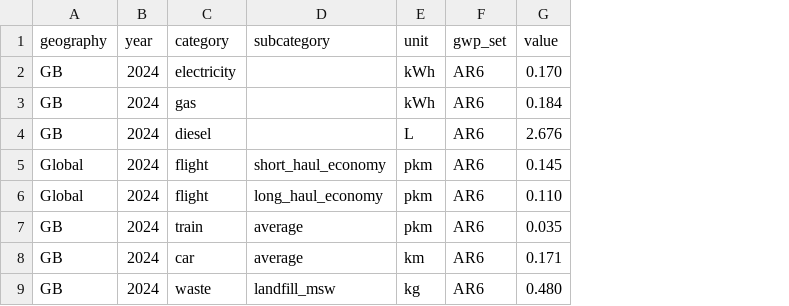
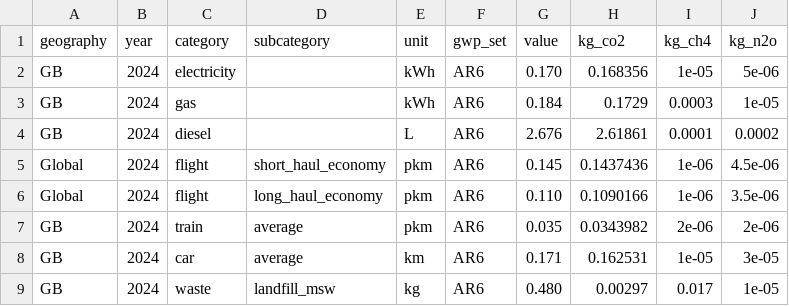
Before and after one commit to obinhood/lca-calculator, a CSV file: app/ef_catalog/defra_2024_demo.csv, drawn as a sheet; the diff names each change by its address in the sheet, - before the commit and + after, or states it on an @@ line.

```diff
--- a/app/ef_catalog/defra_2024_demo.csv
+++ b/app/ef_catalog/defra_2024_demo.csv
+column H (kg_co2), rows 2-9: 0.168356 | 0.1729 | 2.61861 | 0.1437436 | 0.1090166 | 0.0343982 | 0.162531 | 0.00297
+column I (kg_ch4), rows 2-9: 1e-05 | 0.0003 | 0.0001 | 1e-06 | 1e-06 | 2e-06 | 1e-05 | 0.017
+column J (kg_n2o), rows 2-9: 5e-06 | 1e-05 | 0.0002 | 4.5e-06 | 3.5e-06 | 2e-06 | 3e-05 | 1e-05
```
Also changed, not shown: 6 other files.
